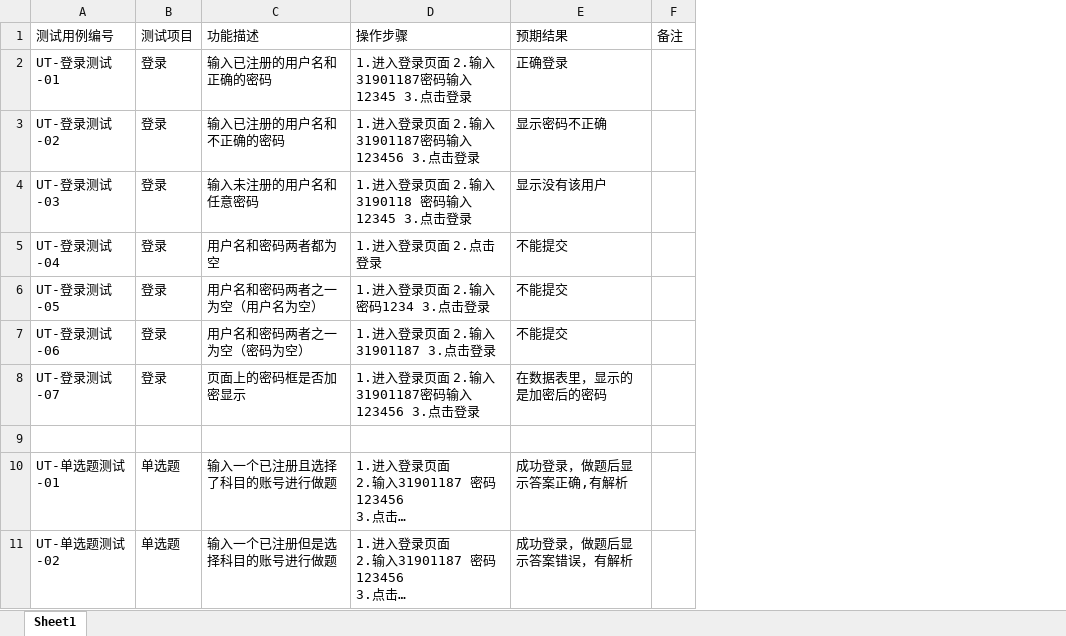
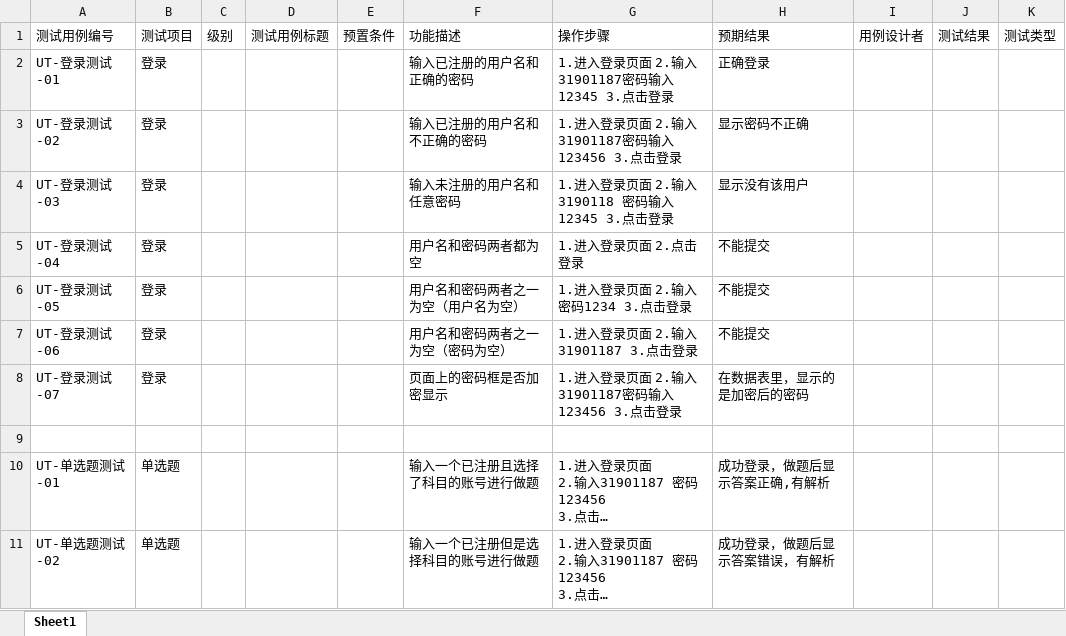
Before and after one commit to IHaoT/aishuati.document, an Excel workbook: SE2021-G003-实现/测试用例.xlsx, sheet Sheet1, drawn as a sheet; only a part is shown; long unchanged cells end in …; values as stored, in another font and other column widths than the file's, no borders; removed rows and columns are numbered as before the commit, all else as after; the diff names each change by its address in the sheet, - before the commit and + after, or states it on an @@ line.

Commit message:
Update 测试用例.xlsx

```diff
--- a/SE2021-G003-实现/测试用例.xlsx (sheet Sheet1)
+++ b/SE2021-G003-实现/测试用例.xlsx (sheet Sheet1)
+column C, row 1: 级别
+column D, row 1: 测试用例标题
+column E, row 1: 预置条件
-column F, row 1: 备注
+column I, row 1: 用例设计者
+column J, row 1: 测试结果
+column K, row 1: 测试类型
```
